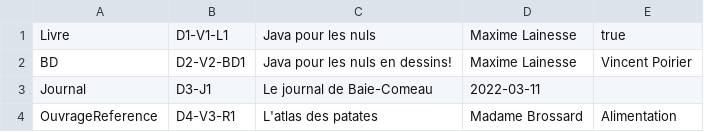
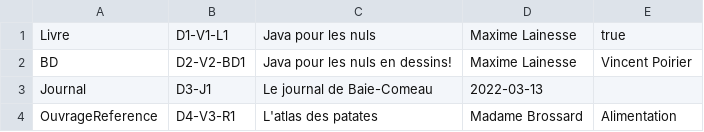
Before and after one commit to LainesseM-BdeB/OOP-TP2-Bibliotheque, a CSV file: resources/inventaire.csv, drawn as a sheet.

```diff
--- a/resources/inventaire.csv
+++ b/resources/inventaire.csv
@@ -2,3 +2,3 @@ Livre;D1-V1-L1;Java pour les nuls;Maxime Lainesse;true
 BD;D2-V2-BD1;Java pour les nuls en dessins!;Maxime Lainesse;Vincent Poirier
-Journal;D3-J1;Le journal de Baie-Comeau;2022-03-11
+Journal;D3-J1;Le journal de Baie-Comeau;2022-03-13
 OuvrageReference;D4-V3-R1;L'atlas des patates;Madame Brossard;Alimentation
```
Also changed, not shown: 1 other file.
